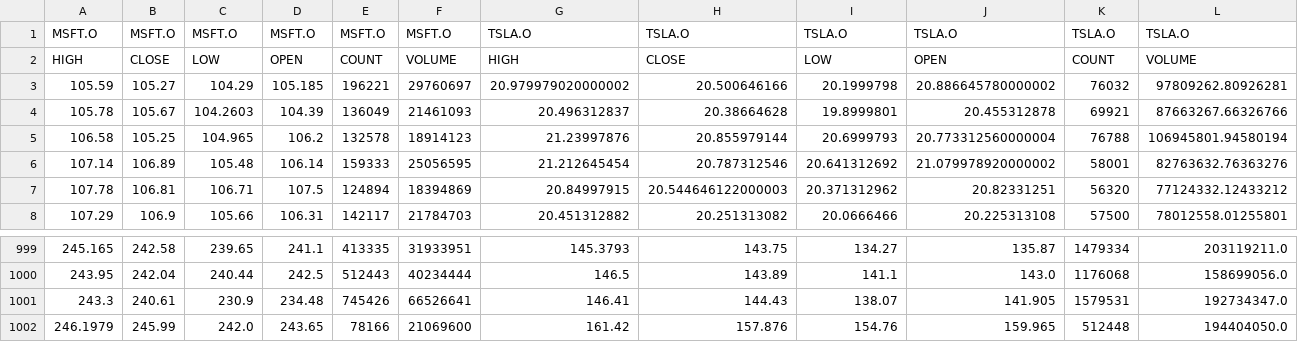
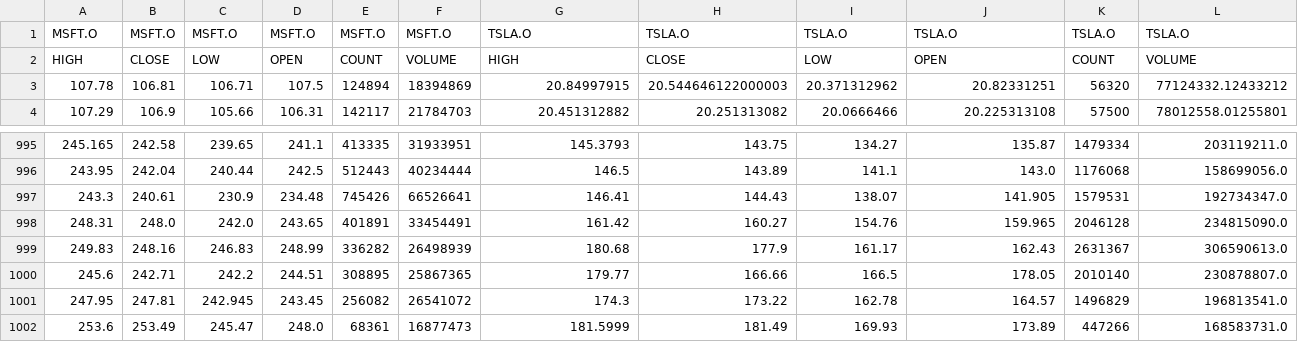
Before and after one commit to PWang23/FINTECH533-Algo-System, a CSV file: get_timeseries_output.csv, drawn as a sheet; only a part is shown, gaps mark what is left out; removed rows and columns are numbered as before the commit, all else as after; rows hold the shown columns only; the diff names each change by its address in the sheet, - before the commit and + after, or states it on an @@ line.

```diff
--- a/get_timeseries_output.csv
+++ b/get_timeseries_output.csv
-row 3: 105.59 | 105.27 | 104.29 | 105.185 | 196221 | 29760697 | 20.979979020000002 | 20.500646166 | 20.1999798 | 20.886645780000002 | 76032 | 97809262.80926281
-row 4: 105.78 | 105.67 | 104.2603 | 104.39 | 136049 | 21461093 | 20.496312837 | 20.38664628 | 19.8999801 | 20.455312878 | 69921 | 87663267.66326766
-row 5: 106.58 | 105.25 | 104.965 | 106.2 | 132578 | 18914123 | 21.23997876 | 20.855979144 | 20.6999793 | 20.773312560000004 | 76788 | 106945801.94580194
-row 6: 107.14 | 106.89 | 105.48 | 106.14 | 159333 | 25056595 | 21.212645454 | 20.787312546 | 20.641312692 | 21.079978920000002 | 58001 | 82763632.76363276
-row 1002: 246.1979 | 245.99 | 242.0 | 243.65 | 78166 | 21069600 | 161.42 | 157.876 | 154.76 | 159.965 | 512448 | 194404050.0
+row 998: 248.31 | 248.0 | 242.0 | 243.65 | 401891 | 33454491 | 161.42 | 160.27 | 154.76 | 159.965 | 2046128 | 234815090.0
+row 999: 249.83 | 248.16 | 246.83 | 248.99 | 336282 | 26498939 | 180.68 | 177.9 | 161.17 | 162.43 | 2631367 | 306590613.0
+row 1000: 245.6 | 242.71 | 242.2 | 244.51 | 308895 | 25867365 | 179.77 | 166.66 | 166.5 | 178.05 | 2010140 | 230878807.0
+row 1001: 247.95 | 247.81 | 242.945 | 243.45 | 256082 | 26541072 | 174.3 | 173.22 | 162.78 | 164.57 | 1496829 | 196813541.0
+row 1002: 253.6 | 253.49 | 245.47 | 248.0 | 68361 | 16877473 | 181.5999 | 181.49 | 169.93 | 173.89 | 447266 | 168583731.0
```
Also changed, not shown: 4 other files.
